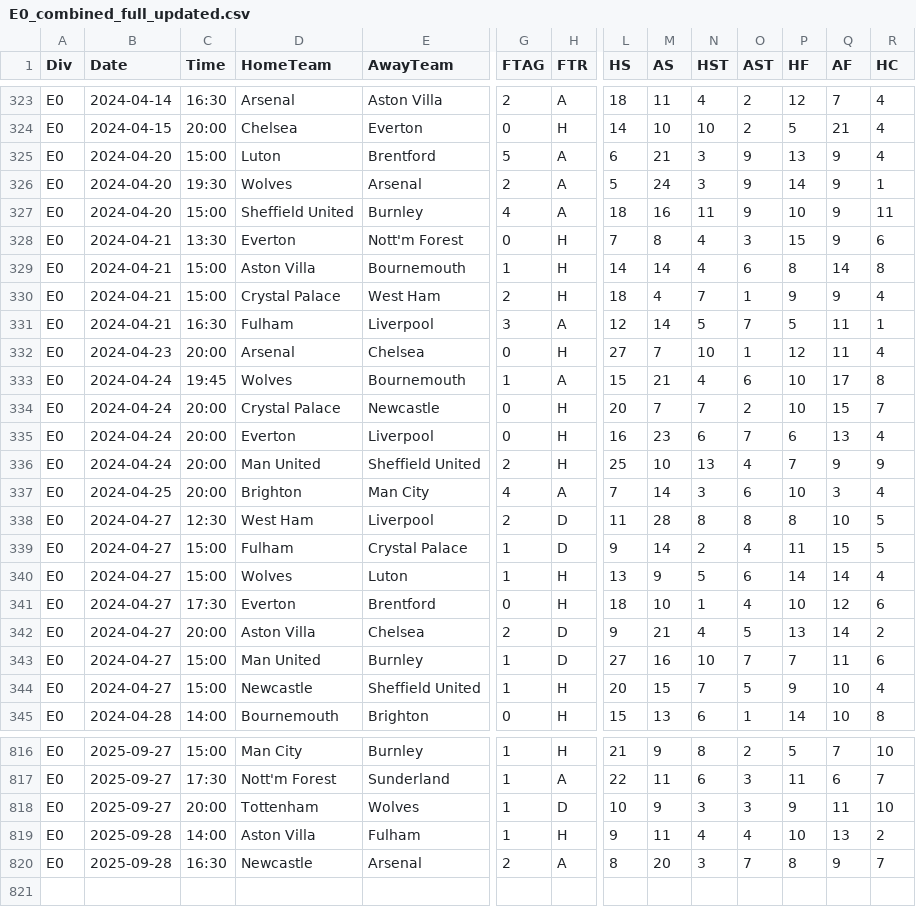
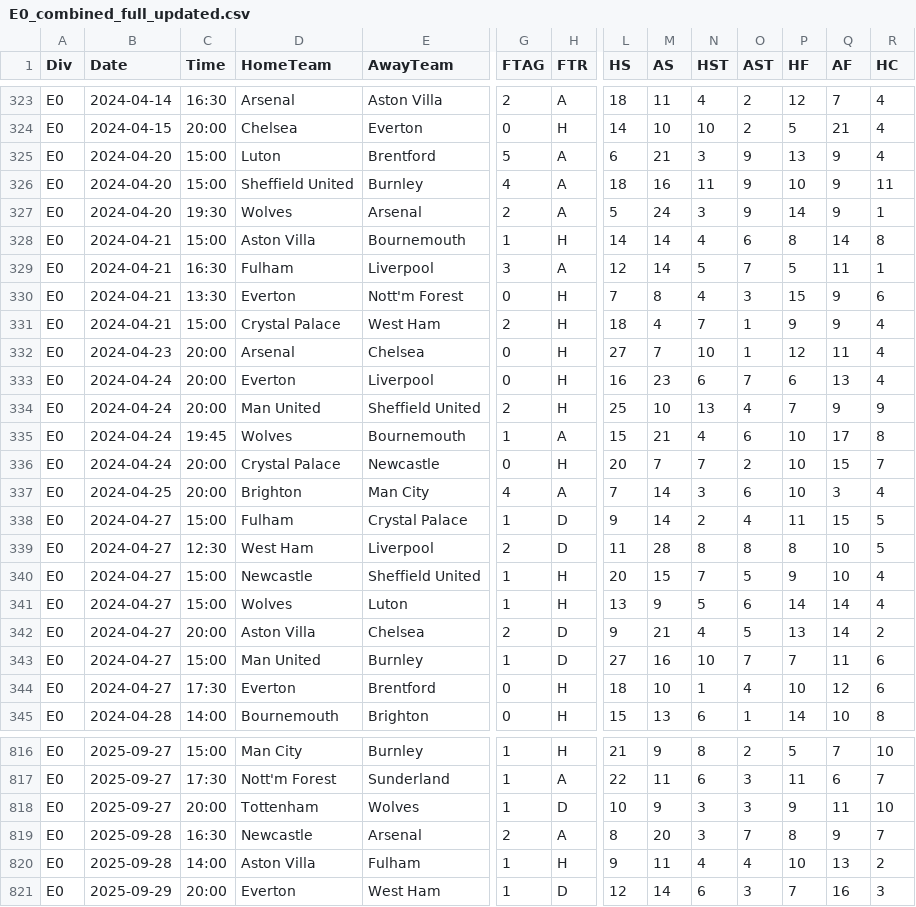
Before and after one commit to Daifyyy/Poisson, a CSV file: data/E0_combined_full_updated.csv, drawn as a sheet; only a part is shown, gaps mark what is left out; addresses are those after the commit; rows hold the shown columns only; the diff covers the shown part only; the diff names each change by its address in the sheet, - before the commit and + after, or states it on an @@ line.

```diff
--- a/data/E0_combined_full_updated.csv
+++ b/data/E0_combined_full_updated.csv
@@ row 327 moved to row 326: E0 @@
@@ row 329 moved to row 328: E0 @@
@@ row 331 moved to row 329: E0 @@
@@ row 335 moved to row 333: E0 @@
@@ row 336 moved to row 334: E0 @@
@@ row 339 moved to row 338: E0 @@
@@ row 344 moved to row 340: E0 @@
@@ row 341 moved to row 344: E0 @@
+row 819: E0 | 2025-09-28 | 16:30 | Newcastle | Arsenal | 2 | A | 8 | 20 | 3 | 7 | 8 | 9 | 7
-B821 (Date): 2025-09-28
+B821 (Date): 2025-09-29
-C821 (Time): 16:30
+C821 (Time): 20:00
-D821 (HomeTeam): Newcastle
+D821 (HomeTeam): Everton
-E821 (AwayTeam): Arsenal
+E821 (AwayTeam): West Ham
-G821 (FTAG): 2
+G821 (FTAG): 1
-H821 (FTR): A
+H821 (FTR): D
-L821 (HS): 8
+L821 (HS): 12
-M821 (AS): 20
+M821 (AS): 14
-N821 (HST): 3
+N821 (HST): 6
-O821 (AST): 7
+O821 (AST): 3
-P821 (HF): 8
+P821 (HF): 7
-Q821 (AF): 9
+Q821 (AF): 16
-R821 (HC): 7
+R821 (HC): 3
```
Also changed, not shown: 133 moved rows and 3 edited cells elsewhere in this file, data/I1_combined_full_updated.csv, data/P1_combined_full_updated.csv, 1 other file.
